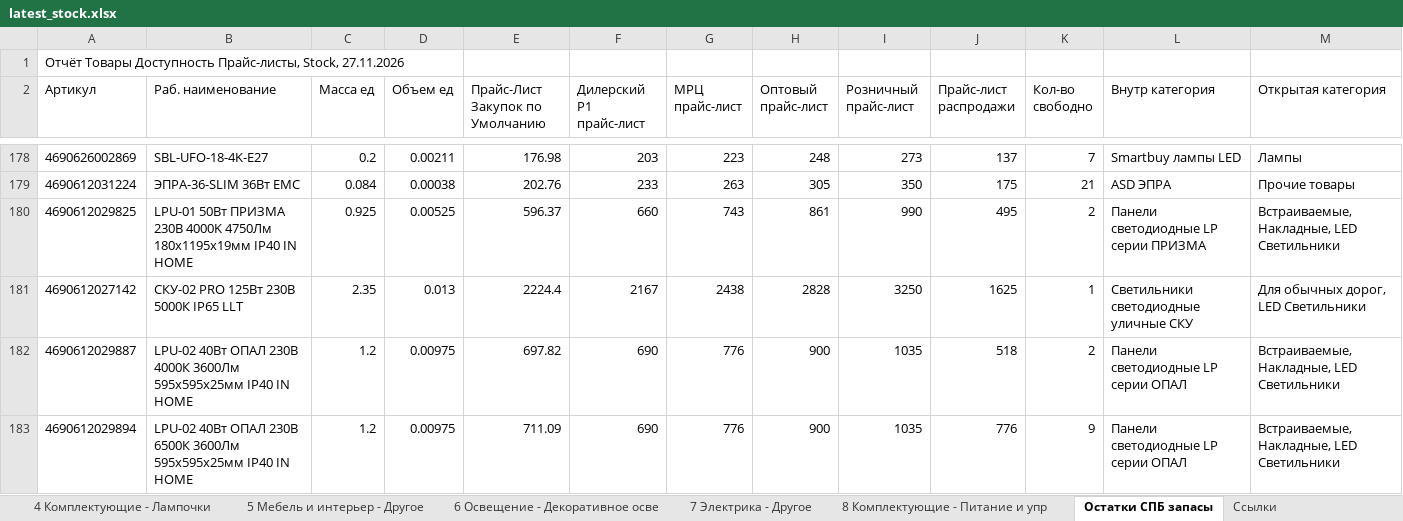
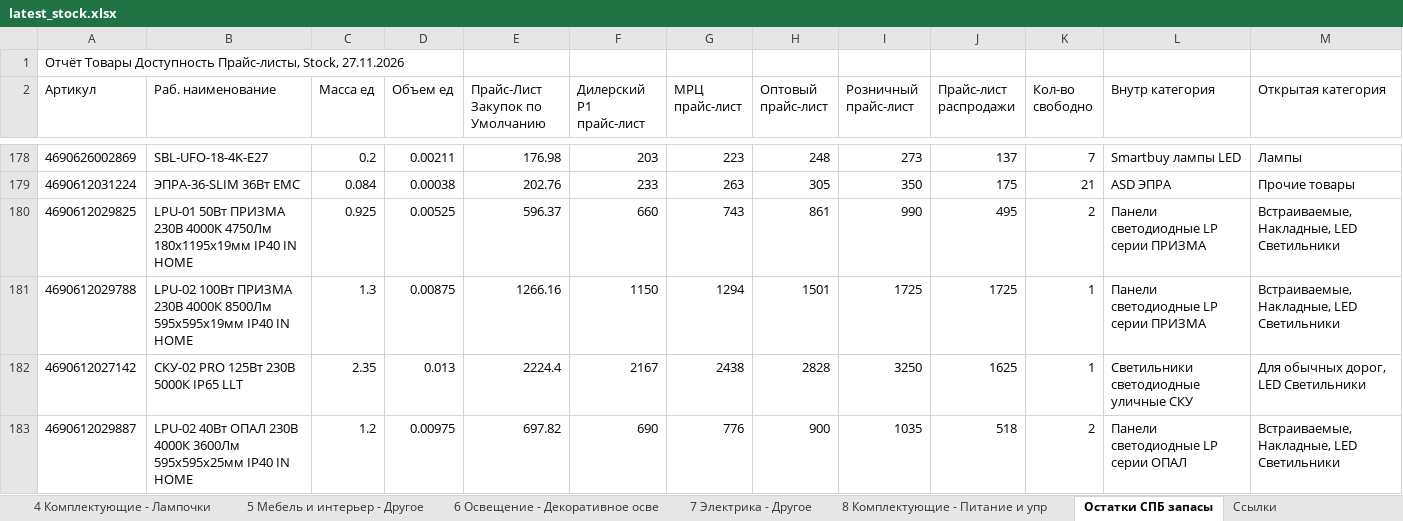
Before and after one commit to shortsfvps/darion-avito-feeds, an Excel workbook: data/latest_stock.xlsx, sheet Остатки СПБ запасы, drawn as a sheet; only a part is shown, gaps mark what is left out; the shorter side is filled out with more unchanged rows; values as stored, in another font and other column widths than the file's, no borders; charts and pictures not drawn; the diff covers the shown part only; the diff names each change by its address in the sheet, - before the commit and + after, or states it on an @@ line.

```diff
--- a/data/latest_stock.xlsx (sheet Остатки СПБ запасы)
+++ b/data/latest_stock.xlsx (sheet Остатки СПБ запасы)
+row 181: 4690612029788 | LPU-02 100Вт ПРИЗМА 230В 4000К 8500Лм 595х595х19мм IP40 IN HOME | 1.3 | 0.00875 | 1266.16 | 1150 | 1294 | 1501 | 1725 | 1725 | 1 | Панели светодиодные LP серии ПРИЗМА | Встраиваемые, Накладные, LED Светильники
```
Also changed, not shown: 1 removed row and 2 edited cells elsewhere in this sheet, sheet 1 Потолочное и настенное, 2 other files.
